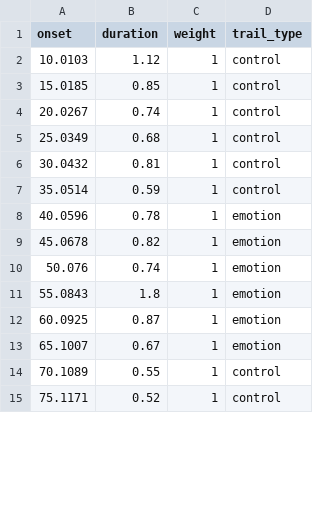
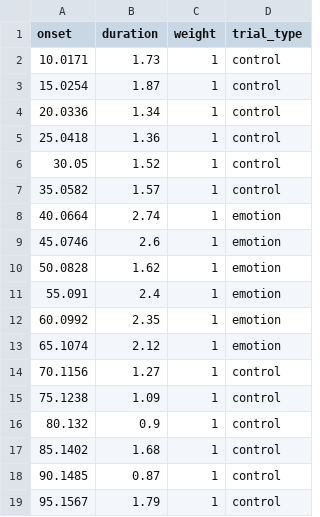
Before and after one commit to spinoza-centre/spynoza, a TSV file: spynoza/data/test_data/sub-0020/func/sub-0020_task-harriri_events.tsv, drawn as a sheet; only a part is shown; the diff covers the shown part only.

```diff
--- a/spynoza/data/test_data/sub-0020/func/sub-0020_task-harriri_events.tsv
+++ b/spynoza/data/test_data/sub-0020/func/sub-0020_task-harriri_events.tsv
@@ -1,15 +1,19 @@
-onset	duration	weight	trail_type
-10.0103	1.12	1	control
-15.0185	0.85	1	control
-20.0267	0.74	1	control
-25.0349	0.68	1	control
-30.0432	0.81	1	control
-35.0514	0.59	1	control
-40.0596	0.78	1	emotion
-45.0678	0.82	1	emotion
-50.076	0.74	1	emotion
-55.0843	1.8	1	emotion
-60.0925	0.87	1	emotion
-65.1007	0.67	1	emotion
-70.1089	0.55	1	control
-75.1171	0.52	1	control
+onset	duration	weight	trial_type
+10.0171	1.73	1	control
+15.0254	1.87	1	control
+20.0336	1.34	1	control
+25.0418	1.36	1	control
+30.05	1.52	1	control
+35.0582	1.57	1	control
+40.0664	2.74	1	emotion
+45.0746	2.6	1	emotion
+50.0828	1.62	1	emotion
+55.091	2.4	1	emotion
+60.0992	2.35	1	emotion
+65.1074	2.12	1	emotion
+70.1156	1.27	1	control
+75.1238	1.09	1	control
+80.132	0.9	1	control
+85.1402	1.68	1	control
+90.1485	0.87	1	control
+95.1567	1.79	1	control
```
Also changed, not shown: 4 removed rows elsewhere in this file, spynoza/data/test_data/sub-0020/func/sub-0020_task-wm_events.tsv, 6 other files.
